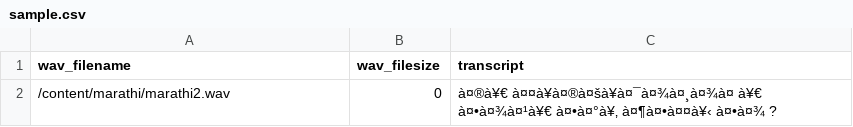
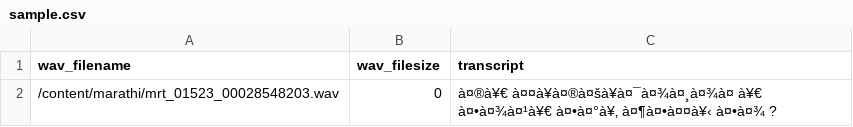
Before and after one commit to tanal2625/asr, a CSV file: data/smoke_test/russian_sample_data/sample.csv, drawn as a sheet; the diff names each change by its address in the sheet, - before the commit and + after, or states it on an @@ line.

Commit message:
Update sample.csv

```diff
--- a/data/smoke_test/russian_sample_data/sample.csv
+++ b/data/smoke_test/russian_sample_data/sample.csv
-A2 (wav_filename): /content/marathi/marathi2.wav
+A2 (wav_filename): /content/marathi/mrt_01523_00028548203.wav
```
